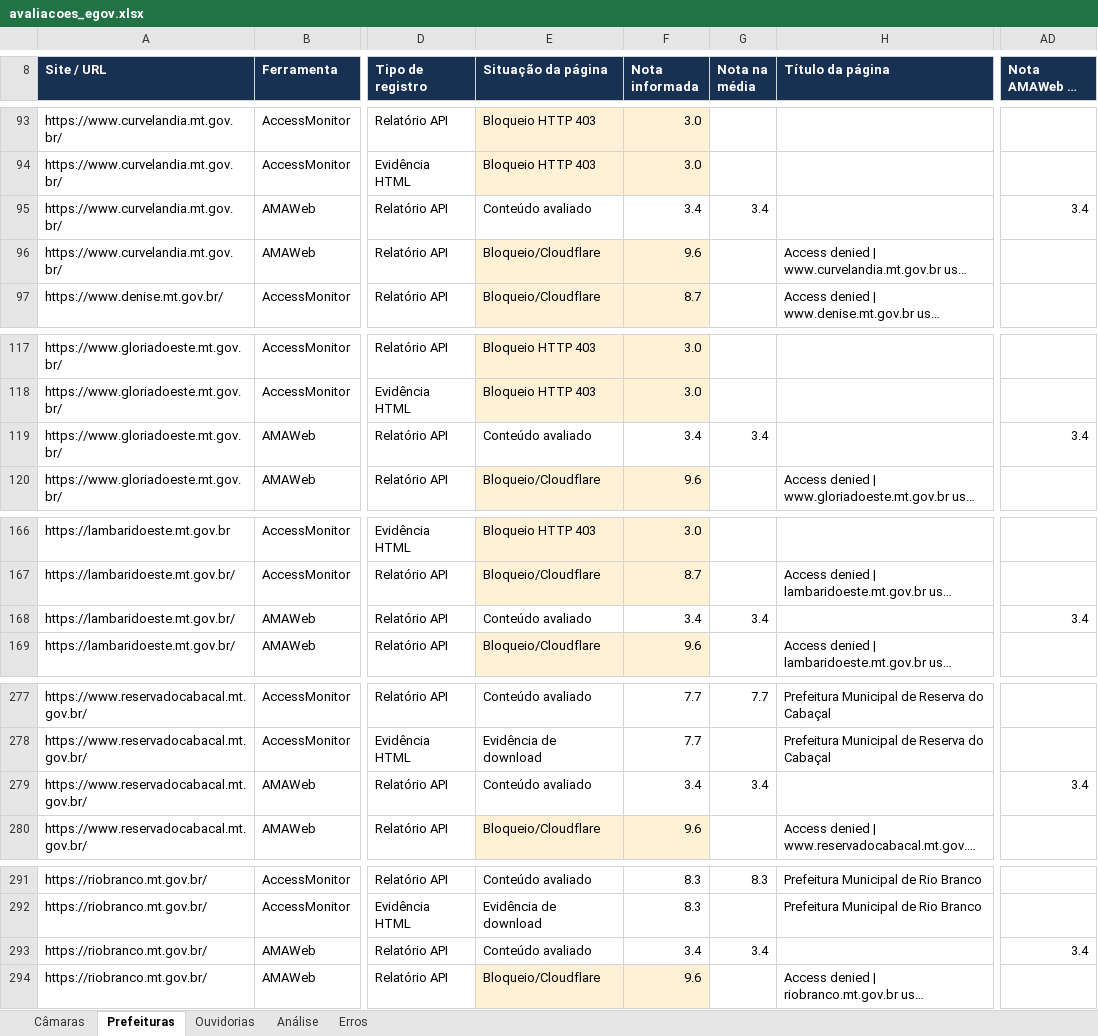
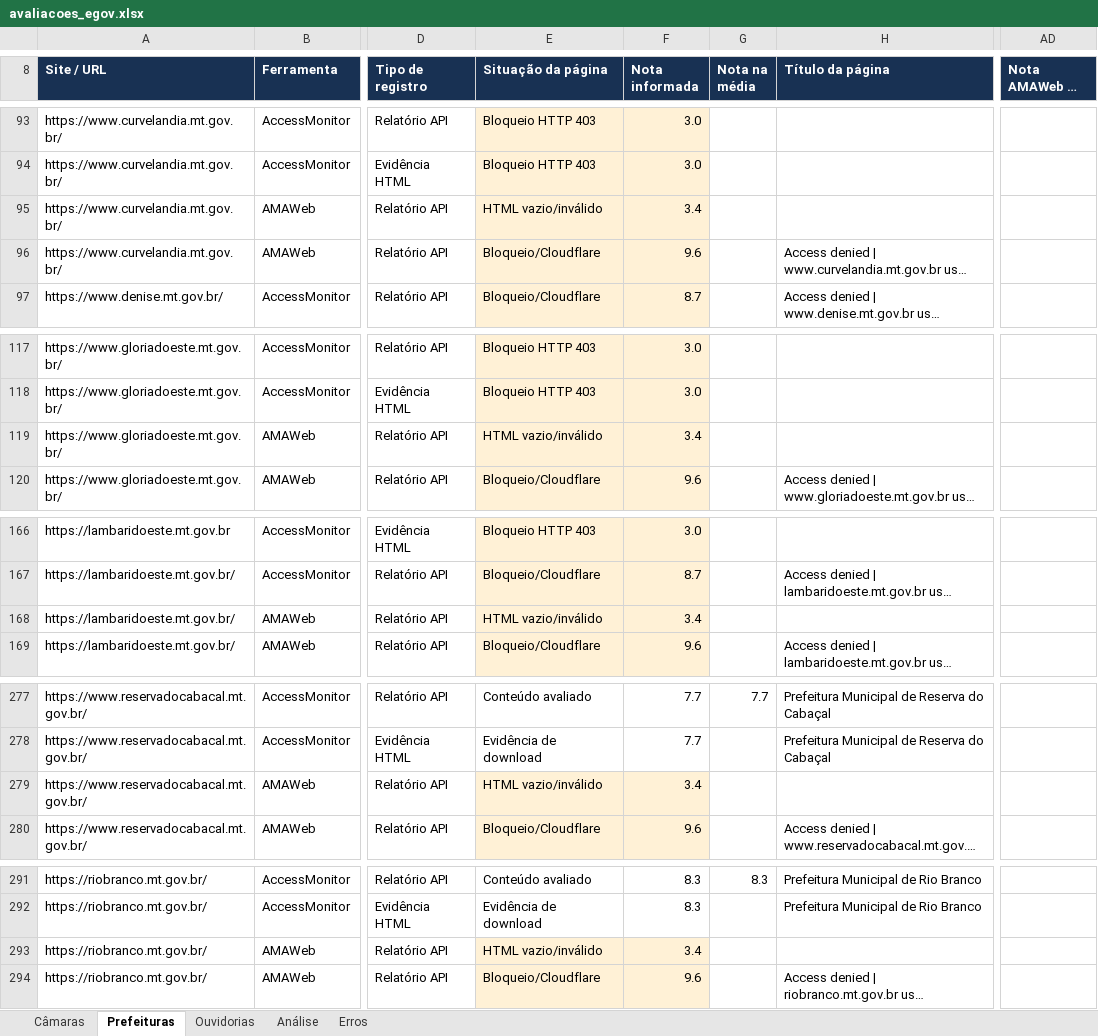
Before and after one commit to Giuseph66/analize_sites_Egov, an Excel workbook: outputs/egov-json-20260926/avaliacoes_egov.xlsx, sheet Prefeituras, drawn as a sheet; only a part is shown, gaps mark what is left out; long unchanged cells end in …; values as stored, in another font and other column widths than the file's, no borders; table styles not drawn; the diff covers the shown part only; the diff names each change by its address in the sheet, - before the commit and + after, or states it on an @@ line.

```diff
--- a/outputs/egov-json-20260926/avaliacoes_egov.xlsx (sheet Prefeituras)
+++ b/outputs/egov-json-20260926/avaliacoes_egov.xlsx (sheet Prefeituras)
-E95 (Situação da página): Conteúdo avaliado
+E95 (Situação da página): HTML vazio/inválido
-E95:F95 fill: none
+E95:F95 fill: #FFF1D6
-G95 (Nota na média): 3.4
+G95 (Nota na média): (empty)
-AD95 (Nota AMAWeb na média): 3.4
+AD95 (Nota AMAWeb na média): (empty)
-E119 (Situação da página): Conteúdo avaliado
+E119 (Situação da página): HTML vazio/inválido
-E119:F119 fill: none
+E119:F119 fill: #FFF1D6
-G119 (Nota na média): 3.4
+G119 (Nota na média): (empty)
-AD119 (Nota AMAWeb na média): 3.4
+AD119 (Nota AMAWeb na média): (empty)
-E168 (Situação da página): Conteúdo avaliado
+E168 (Situação da página): HTML vazio/inválido
-E168:F168 fill: none
+E168:F168 fill: #FFF1D6
-G168 (Nota na média): 3.4
+G168 (Nota na média): (empty)
-AD168 (Nota AMAWeb na média): 3.4
+AD168 (Nota AMAWeb na média): (empty)
-E279 (Situação da página): Conteúdo avaliado
+E279 (Situação da página): HTML vazio/inválido
-E279:F279 fill: none
+E279:F279 fill: #FFF1D6
-G279 (Nota na média): 3.4
+G279 (Nota na média): (empty)
-AD279 (Nota AMAWeb na média): 3.4
+AD279 (Nota AMAWeb na média): (empty)
-E293 (Situação da página): Conteúdo avaliado
+E293 (Situação da página): HTML vazio/inválido
-E293:F293 fill: none
+E293:F293 fill: #FFF1D6
-G293 (Nota na média): 3.4
+G293 (Nota na média): (empty)
-AD293 (Nota AMAWeb na média): 3.4
+AD293 (Nota AMAWeb na média): (empty)
```
Also changed, not shown: 9 edited cells and cell formats elsewhere in this sheet, sheet Erros, sheet Análise, sheet Câmaras, 12 other files.
